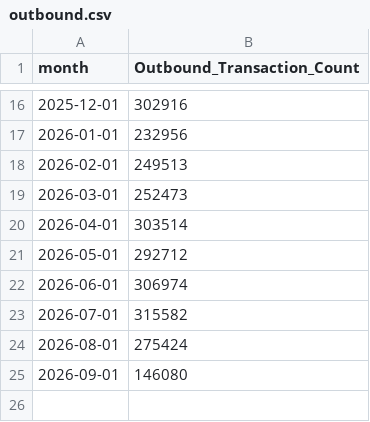
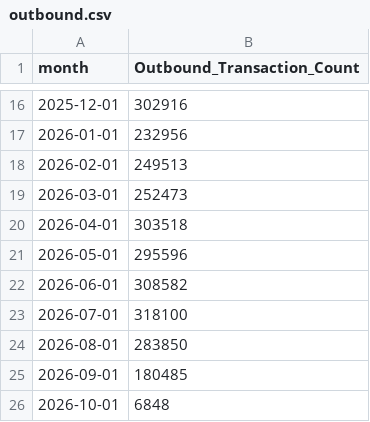
Before and after one commit to xth3ory/Posit-Sample, a CSV file: outbound.csv, drawn as a sheet; only a part is shown, gaps mark what is left out.

```diff
--- a/outbound.csv
+++ b/outbound.csv
@@ -19,7 +19,8 @@ month,Outbound_Transaction_Count
 2026-03-01,252473
-2026-04-01,303514
-2026-05-01,292712
-2026-06-01,306974
-2026-07-01,315582
-2026-08-01,275424
-2026-09-01,146080
+2026-04-01,303518
+2026-05-01,295596
+2026-06-01,308582
+2026-07-01,318100
+2026-08-01,283850
+2026-09-01,180485
+2026-10-01,6848
```
Also changed, not shown: inbound.csv.
